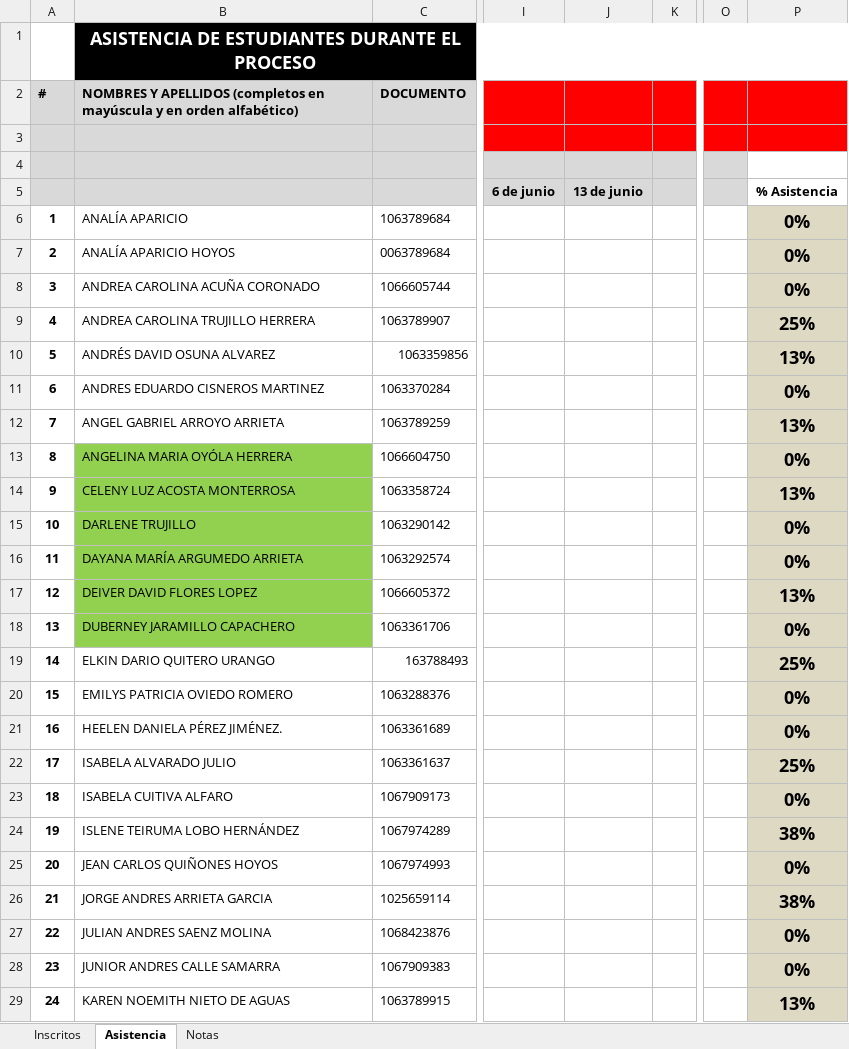
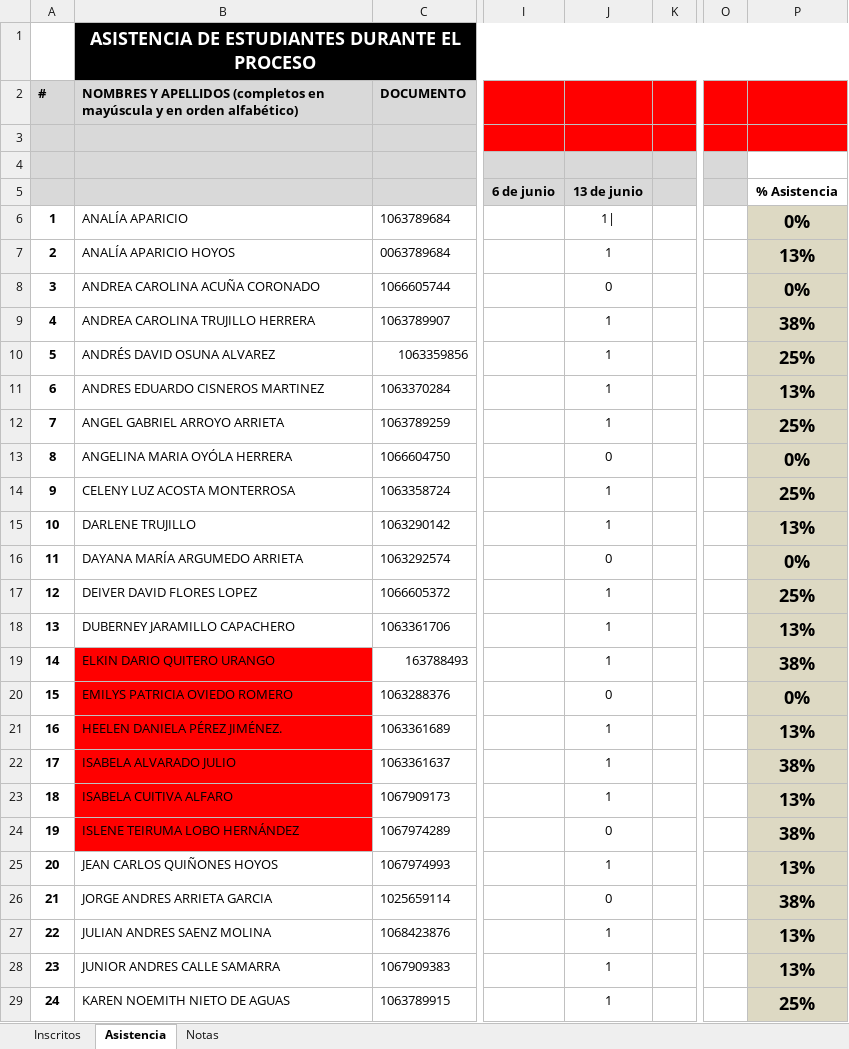
Before and after one commit to marco-canas/camino-udea, an Excel workbook: 9_asistencia_evaluacion/pivu_bijao_grupo_1.xlsx, sheet Asistencia, drawn as a sheet; only a part is shown, gaps mark what is left out; values as stored, in another font and other column widths than the file's, no borders; charts and pictures not drawn; the diff covers the shown part only; the diff names each change by its address in the sheet, - before the commit and + after, or states it on an @@ line.

```diff
--- a/9_asistencia_evaluacion/pivu_bijao_grupo_1.xlsx (sheet Asistencia)
+++ b/9_asistencia_evaluacion/pivu_bijao_grupo_1.xlsx (sheet Asistencia)
-J6: (empty)
+J6: 1|
-J7: (empty)
+J7: 1
-P7: 0%
+P7: 13%
-J8: (empty)
+J8: 0
-J9:J12: (empty)
+J9:J12: 1
-P9: 25%
+P9: 38%
-P10: 13%
+P10: 25%
-P11: 0%
+P11: 13%
-P12: 13%
+P12: 25%
-B13:B18 fill: #92D050
+B13:B18 fill: none
-J13: (empty)
+J13: 0
-J14:J15: (empty)
+J14:J15: 1
-P14: 13%
+P14: 25%
-P15: 0%
+P15: 13%
-J16: (empty)
+J16: 0
-J17:J19: (empty)
+J17:J19: 1
-P17: 13%
+P17: 25%
-P18: 0%
+P18: 13%
-B19:B24 fill: none
+B19:B24 fill: #FF0000
-P19: 25%
+P19: 38%
-J20: (empty)
+J20: 0
-J21:J23: (empty)
+J21:J23: 1
-P21: 0%
+P21: 13%
-P22: 25%
+P22: 38%
-P23: 0%
+P23: 13%
-J24: (empty)
+J24: 0
-J25: (empty)
+J25: 1
-P25: 0%
+P25: 13%
-J26: (empty)
+J26: 0
-J27:J29: (empty)
+J27:J29: 1
-P27:P28: 0%
+P27:P28: 13%
-P29: 13%
+P29: 25%
```
Also changed, not shown: 42 edited cells elsewhere in this sheet, 13 other files.
